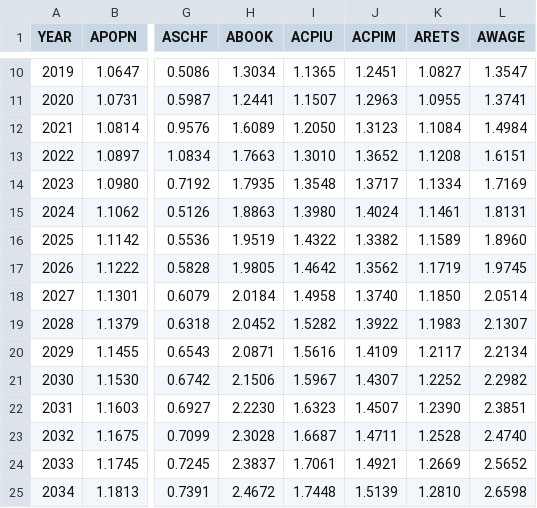
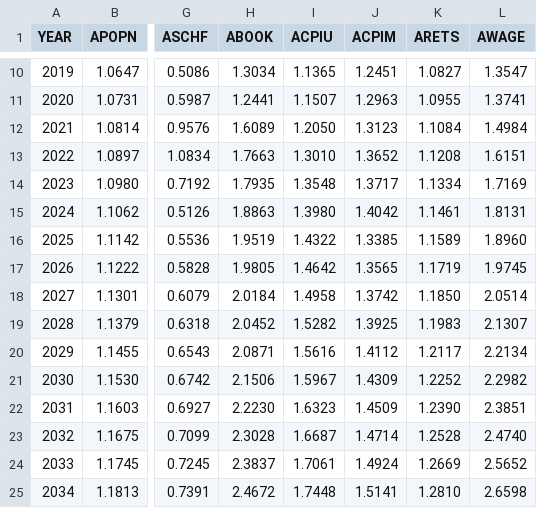
Before and after one commit to PSLmodels/taxdata, a CSV file: puf_stage1/Stage_I_factors.csv, drawn as a sheet; only a part is shown, gaps mark what is left out; the diff names each change by its address in the sheet, - before the commit and + after, or states it on an @@ line.

```diff
--- a/puf_stage1/Stage_I_factors.csv
+++ b/puf_stage1/Stage_I_factors.csv
-J15 (ACPIM): 1.4024
+J15 (ACPIM): 1.4042
-J16 (ACPIM): 1.3382
+J16 (ACPIM): 1.3385
-J17 (ACPIM): 1.3562
+J17 (ACPIM): 1.3565
-J18 (ACPIM): 1.3740
+J18 (ACPIM): 1.3742
-J19 (ACPIM): 1.3922
+J19 (ACPIM): 1.3925
-J20 (ACPIM): 1.4109
+J20 (ACPIM): 1.4112
-J21 (ACPIM): 1.4307
+J21 (ACPIM): 1.4309
-J22 (ACPIM): 1.4507
+J22 (ACPIM): 1.4509
-J23 (ACPIM): 1.4711
+J23 (ACPIM): 1.4714
-J24 (ACPIM): 1.4921
+J24 (ACPIM): 1.4924
-J25 (ACPIM): 1.5139
+J25 (ACPIM): 1.5141
```
Also changed, not shown: puf_stage1/CBO_baseline.csv, 3 other files.
